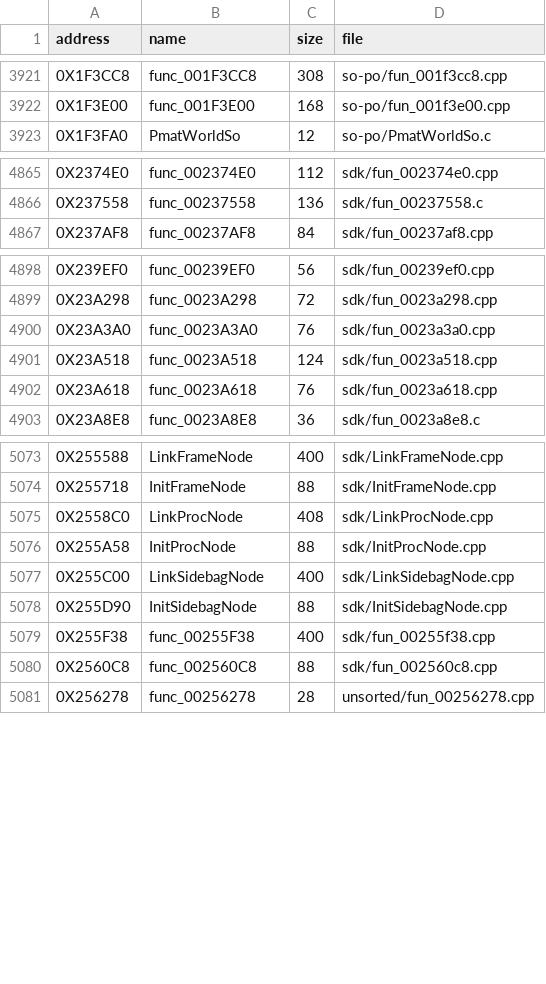
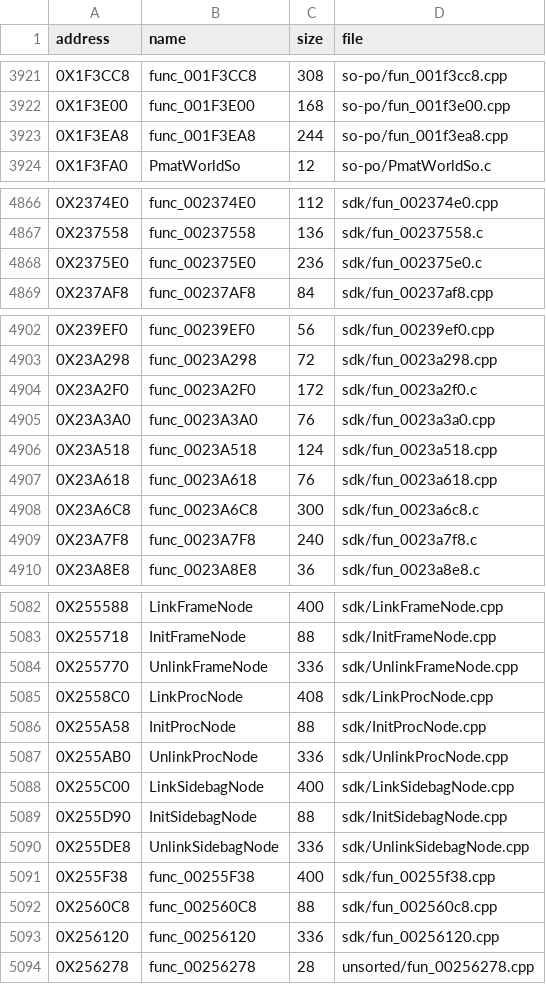
Before and after one commit to Blightwidow/rogue-byte, a TSV file: src/MANIFEST.tsv, drawn as a sheet; only a part is shown, gaps mark what is left out; the diff covers the shown part only; the diff names each change by its address in the sheet, - before the commit and + after, or states it on an @@ line.

Commit message:
feat(us): 13 functions matched, 6103 functions
Opus pass over the diagnosed near misses plus the four functions the
volatile rule releases: InitAlarm, func_002375E0, func_00238BD0,
func_0024A908, func_001F3EA8 (a dead VECTOR local sizes its frame, the
PsmaFindSm precedent) and the four Unlink*Node functions (default
toolchain, bitfield Links struct as in UnlinkVarbNode); func_00241830
(DMA channel pointer), func_0023A2F0, func_0023A6C8 and func_0023A7F8
(volatile slot and state fields an alarm interrupt handler writes,
each marked volatile-ok with the handler). func_0024A908 is added to
config/us/sony_gcc29.txt.

Verified: try.py scored 0 and check_source.py said ok for each; make
land ONLY=... PROGRESS=0 passed the byte gate (whole file sha1
de2af92a, same as retail) and reports 6103 matched (was 6090); make
check passes. PAL: 6017 of 6824 functions, 76.31% of the code.

Not landed: func_002371F8, func_00236E70 (locals that only order
loads), func_0023D468 (dead loop that only gives alignment) and
func_00241B18 (do-while wrapper) stay near misses; sceMpegInit,
func_00235780 and the libmpeg pair share a store-in-delay-slot wall.

```diff
--- a/src/MANIFEST.tsv
+++ b/src/MANIFEST.tsv
+row 3923: 0X1F3EA8 | func_001F3EA8 | 244 | so-po/fun_001f3ea8.cpp
+row 4868: 0X2375E0 | func_002375E0 | 236 | sdk/fun_002375e0.c
+row 4904: 0X23A2F0 | func_0023A2F0 | 172 | sdk/fun_0023a2f0.c
+row 4908: 0X23A6C8 | func_0023A6C8 | 300 | sdk/fun_0023a6c8.c
+row 4909: 0X23A7F8 | func_0023A7F8 | 240 | sdk/fun_0023a7f8.c
+row 5084: 0X255770 | UnlinkFrameNode | 336 | sdk/UnlinkFrameNode.cpp
+row 5087: 0X255AB0 | UnlinkProcNode | 336 | sdk/UnlinkProcNode.cpp
+row 5090: 0X255DE8 | UnlinkSidebagNode | 336 | sdk/UnlinkSidebagNode.cpp
+row 5093: 0X256120 | func_00256120 | 336 | sdk/fun_00256120.cpp
```
Also changed, not shown: 4 added rows elsewhere in this file, config/eu/addresses.tsv, config/eu/c_status.tsv, 18 other files.
